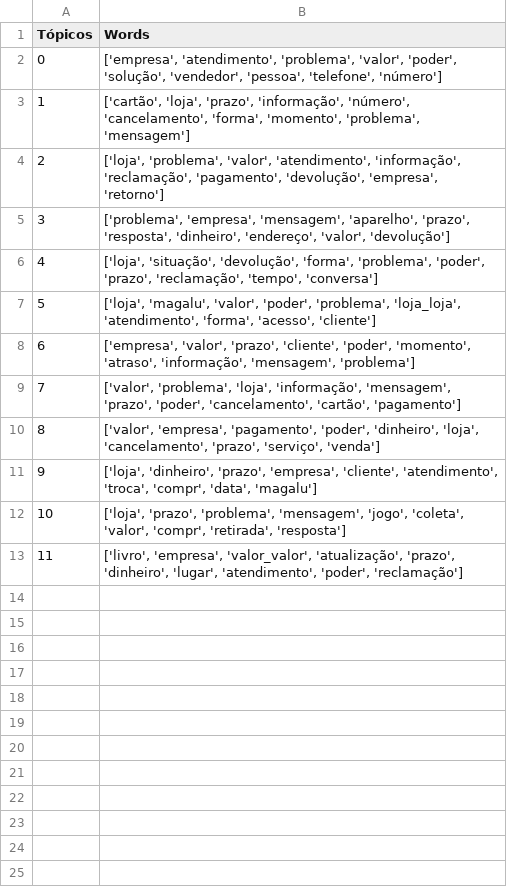
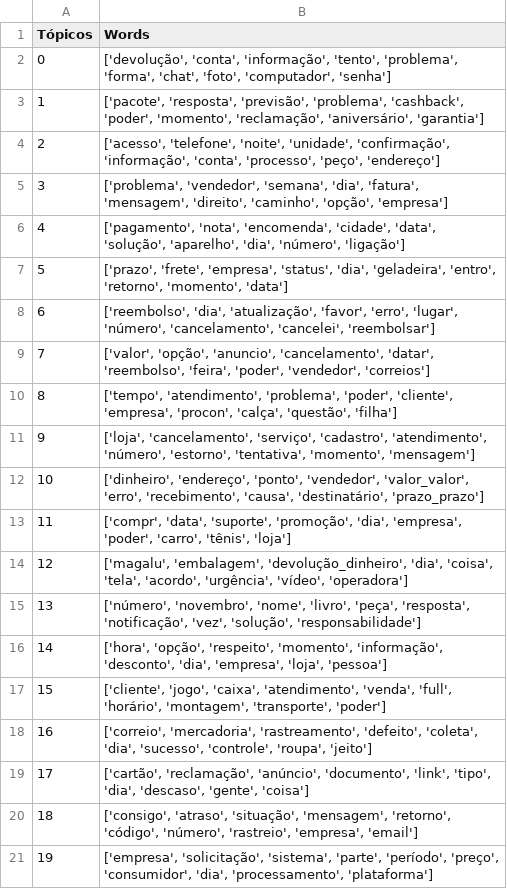
Before and after one commit to mathewsrc/Topic-Modeling-Reclame-Aqui, a CSV file: lda/freq_words_removed_nouns/topics_terms_cluster_1.csv, drawn as a sheet.

Commit message:
Update the coherence scores table to include ngram_range

```diff
--- a/lda/freq_words_removed_nouns/topics_terms_cluster_1.csv
+++ b/lda/freq_words_removed_nouns/topics_terms_cluster_1.csv
@@ -1,13 +1,21 @@
 Tópicos,Words
-0,"['empresa', 'atendimento', 'problema', 'valor', 'poder', 'solução', 'vendedor', 'pessoa', 'telefone', 'número']"
-1,"['cartão', 'loja', 'prazo', 'informação', 'número', 'cancelamento', 'forma', 'momento', 'problema', 'mensagem']"
-2,"['loja', 'problema', 'valor', 'atendimento', 'informação', 'reclamação', 'pagamento', 'devolução', 'empresa', 'retorno']"
-3,"['problema', 'empresa', 'mensagem', 'aparelho', 'prazo', 'resposta', 'dinheiro', 'endereço', 'valor', 'devolução']"
-4,"['loja', 'situação', 'devolução', 'forma', 'problema', 'poder', 'prazo', 'reclamação', 'tempo', 'conversa']"
-5,"['loja', 'magalu', 'valor', 'poder', 'problema', 'loja_loja', 'atendimento', 'forma', 'acesso', 'cliente']"
-6,"['empresa', 'valor', 'prazo', 'cliente', 'poder', 'momento', 'atraso', 'informação', 'mensagem', 'problema']"
-7,"['valor', 'problema', 'loja', 'informação', 'mensagem', 'prazo', 'poder', 'cancelamento', 'cartão', 'pagamento']"
-8,"['valor', 'empresa', 'pagamento', 'poder', 'dinheiro', 'loja', 'cancelamento', 'prazo', 'serviço', 'venda']"
-9,"['loja', 'dinheiro', 'prazo', 'empresa', 'cliente', 'atendimento', 'troca', 'compr', 'data', 'magalu']"
-10,"['loja', 'prazo', 'problema', 'mensagem', 'jogo', 'coleta', 'valor', 'compr', 'retirada', 'resposta']"
-11,"['livro', 'empresa', 'valor_valor', 'atualização', 'prazo', 'dinheiro', 'lugar', 'atendimento', 'poder', 'reclamação']"
+0,"['devolução', 'conta', 'informação', 'tento', 'problema', 'forma', 'chat', 'foto', 'computador', 'senha']"
+1,"['pacote', 'resposta', 'previsão', 'problema', 'cashback', 'poder', 'momento', 'reclamação', 'aniversário', 'garantia']"
+2,"['acesso', 'telefone', 'noite', 'unidade', 'confirmação', 'informação', 'conta', 'processo', 'peço', 'endereço']"
+3,"['problema', 'vendedor', 'semana', 'dia', 'fatura', 'mensagem', 'direito', 'caminho', 'opção', 'empresa']"
+4,"['pagamento', 'nota', 'encomenda', 'cidade', 'data', 'solução', 'aparelho', 'dia', 'número', 'ligação']"
+5,"['prazo', 'frete', 'empresa', 'status', 'dia', 'geladeira', 'entro', 'retorno', 'momento', 'data']"
+6,"['reembolso', 'dia', 'atualização', 'favor', 'erro', 'lugar', 'número', 'cancelamento', 'cancelei', 'reembolsar']"
+7,"['valor', 'opção', 'anuncio', 'cancelamento', 'datar', 'reembolso', 'feira', 'poder', 'vendedor', 'correios']"
+8,"['tempo', 'atendimento', 'problema', 'poder', 'cliente', 'empresa', 'procon', 'calça', 'questão', 'filha']"
+9,"['loja', 'cancelamento', 'serviço', 'cadastro', 'atendimento', 'número', 'estorno', 'tentativa', 'momento', 'mensagem']"
+10,"['dinheiro', 'endereço', 'ponto', 'vendedor', 'valor_valor', 'erro', 'recebimento', 'causa', 'destinatário', 'prazo_prazo']"
+11,"['compr', 'data', 'suporte', 'promoção', 'dia', 'empresa', 'poder', 'carro', 'tênis', 'loja']"
+12,"['magalu', 'embalagem', 'devolução_dinheiro', 'dia', 'coisa', 'tela', 'acordo', 'urgência', 'vídeo', 'operadora']"
+13,"['número', 'novembro', 'nome', 'livro', 'peça', 'resposta', 'notificação', 'vez', 'solução', 'responsabilidade']"
+14,"['hora', 'opção', 'respeito', 'momento', 'informação', 'desconto', 'dia', 'empresa', 'loja', 'pessoa']"
+15,"['cliente', 'jogo', 'caixa', 'atendimento', 'venda', 'full', 'horário', 'montagem', 'transporte', 'poder']"
+16,"['correio', 'mercadoria', 'rastreamento', 'defeito', 'coleta', 'dia', 'sucesso', 'controle', 'roupa', 'jeito']"
+17,"['cartão', 'reclamação', 'anúncio', 'documento', 'link', 'tipo', 'dia', 'descaso', 'gente', 'coisa']"
+18,"['consigo', 'atraso', 'situação', 'mensagem', 'retorno', 'código', 'número', 'rastreio', 'empresa', 'email']"
+19,"['empresa', 'solicitação', 'sistema', 'parte', 'período', 'preço', 'consumidor', 'dia', 'processamento', 'plataforma']"
```
Also changed, not shown: lda/freq_words_removed_nouns/coherence_scores.csv, lda/freq_words_removed_nouns/silhouette_scores.csv, 31 other files.
